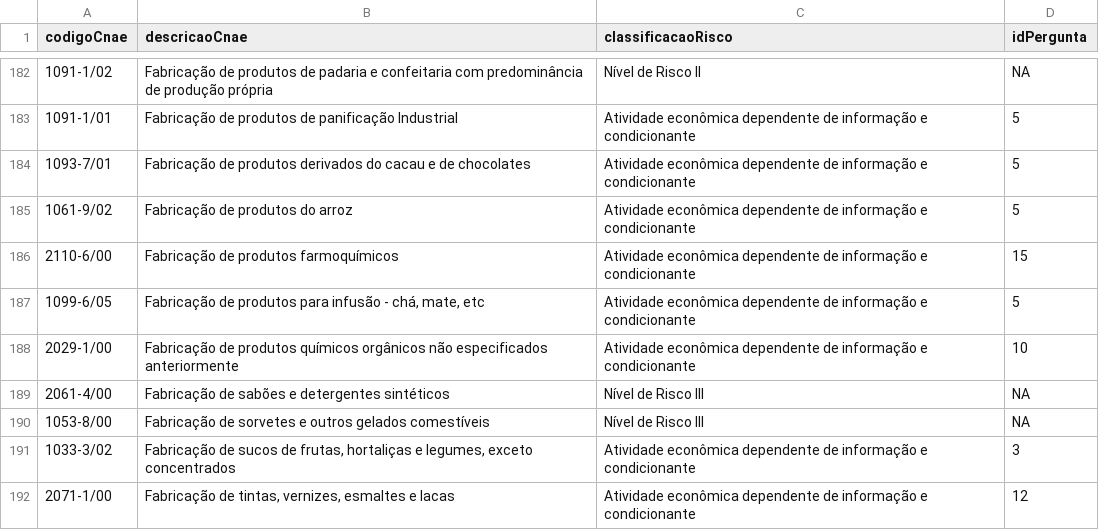
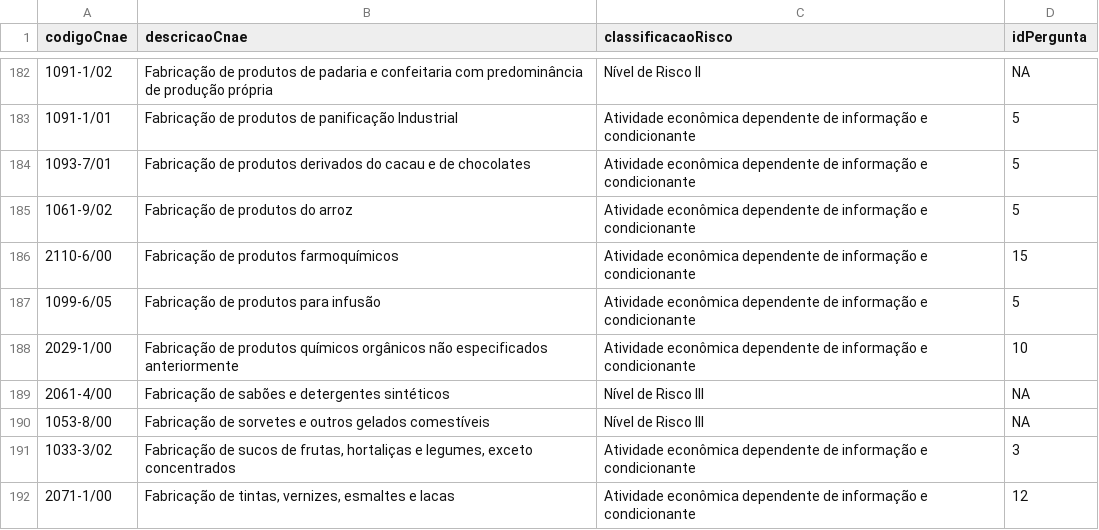
Before and after one commit to bruninhanic/riscoVisaMG, a CSV file: cnaesVisa.csv, drawn as a sheet; only a part is shown, gaps mark what is left out.

Commit message:
Update cnaesVisa.csv

```diff
--- a/cnaesVisa.csv
+++ b/cnaesVisa.csv
@@ -186,3 +186,3 @@
 2110-6/00;Fabricação de produtos farmoquímicos ;Atividade econômica dependente de informação e condicionante;15
-1099-6/05;Fabricação de produtos para infusão - chá, mate, etc ;Atividade econômica dependente de informação e condicionante;5
+1099-6/05;Fabricação de produtos para infusão ;Atividade econômica dependente de informação e condicionante;5
 2029-1/00;Fabricação de produtos químicos orgânicos não especificados anteriormente;Atividade econômica dependente de informação e condicionante;10
```
